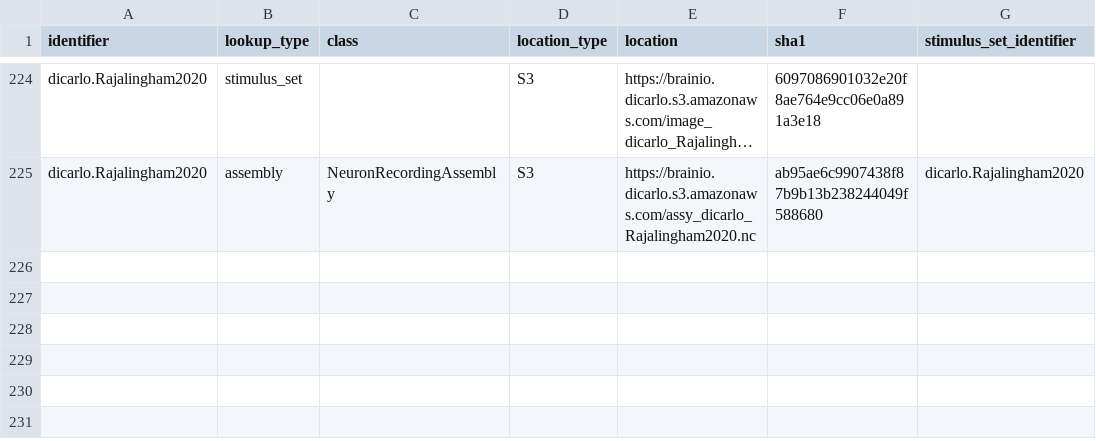
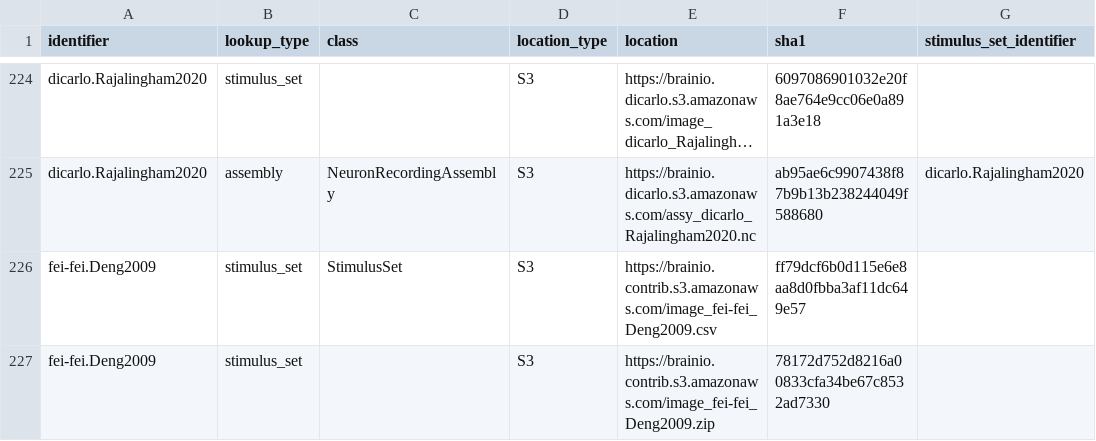
Before and after one commit to brain-score/brainio_collection, a CSV file: brainio_collection/lookup.csv, drawn as a sheet; only a part is shown, gaps mark what is left out; long unchanged cells end in …; the diff names each change by its address in the sheet, - before the commit and + after, or states it on an @@ line.

Commit message:
add ImageNet stimulus set (#45)

```diff
--- a/brainio_collection/lookup.csv
+++ b/brainio_collection/lookup.csv
+row 226: fei-fei.Deng2009 | stimulus_set | StimulusSet | S3 | https://brainio.contrib.s3.amazonaws.com/image_fei-fei_Deng2009.csv | ff79dcf6b0d115e6e8aa8d0fbba3af11dc649e57
+row 227: fei-fei.Deng2009 | stimulus_set |  | S3 | https://brainio.contrib.s3.amazonaws.com/image_fei-fei_Deng2009.zip | 78172d752d8216a00833cfa34be67c8532ad7330
```
Also changed, not shown: 1 other file.
